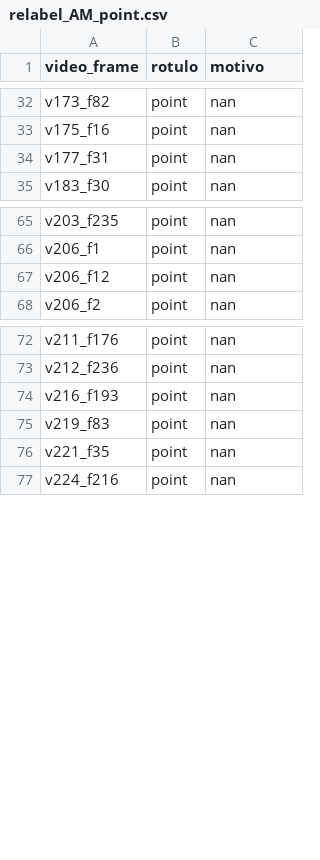
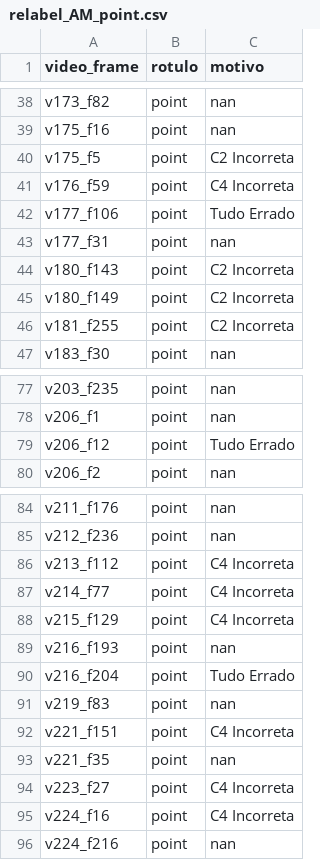
Before and after one commit to Vinicius0300/vfss_to_docker, a CSV file: relabeling/relabel_AM_point.csv, drawn as a sheet; only a part is shown, gaps mark what is left out; the diff covers the shown part only.

```diff
--- a/relabeling/relabel_AM_point.csv
+++ b/relabeling/relabel_AM_point.csv
@@ -33,3 +39,9 @@ v173_f82,point,nan
 v175_f16,point,nan
+v175_f5,point,C2 Incorreta
+v176_f59,point,C4 Incorreta
+v177_f106,point,Tudo Errado
 v177_f31,point,nan
+v180_f143,point,C2 Incorreta
+v180_f149,point,C2 Incorreta
+v181_f255,point,C2 Incorreta
 v183_f30,point,nan
@@ -66,3 +78,3 @@ v203_f235,point,nan
 v206_f1,point,nan
-v206_f12,point,nan
+v206_f12,point,Tudo Errado
 v206_f2,point,nan
@@ -73,5 +85,12 @@ v211_f176,point,nan
 v212_f236,point,nan
+v213_f112,point,C4 Incorreta
+v214_f77,point,C4 Incorreta
+v215_f129,point,C4 Incorreta
 v216_f193,point,nan
+v216_f204,point,Tudo Errado
 v219_f83,point,nan
+v221_f151,point,C4 Incorreta
 v221_f35,point,nan
+v223_f27,point,C4 Incorreta
+v224_f16,point,C4 Incorreta
 v224_f216,point,nan
```
Also changed, not shown: 10 added rows, 4 removed rows and 3 edited cells elsewhere in this file, relabeling/relabel_BB_point.csv, relabeling/relabel_CS_point.csv, 5 other files.
